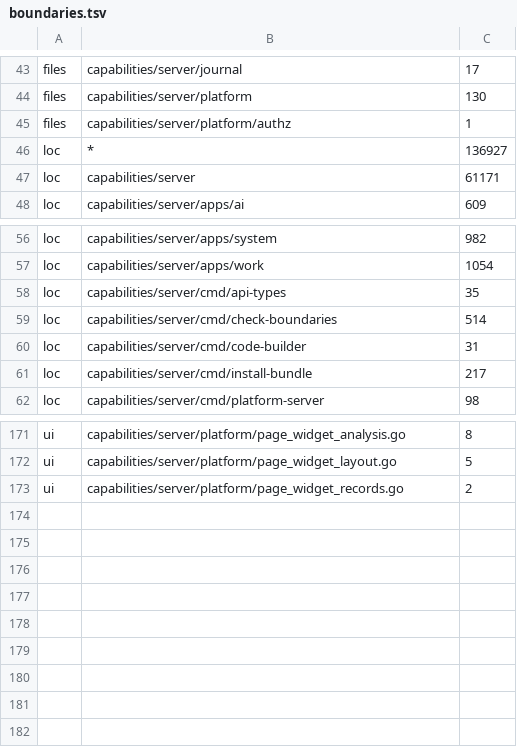
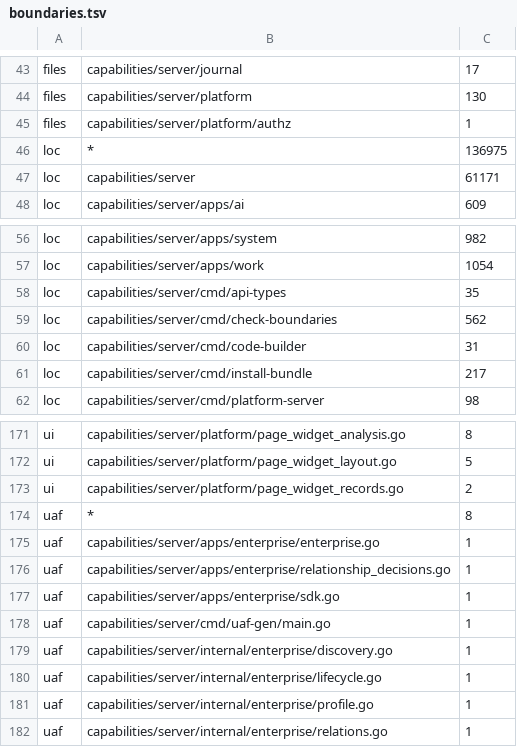
Before and after one commit to xuciro-commits/platform, a TSV file: capabilities/server/cmd/check-boundaries/boundaries.tsv, drawn as a sheet; only a part is shown, gaps mark what is left out.

```diff
--- a/capabilities/server/cmd/check-boundaries/boundaries.tsv
+++ b/capabilities/server/cmd/check-boundaries/boundaries.tsv
@@ -45,3 +45,3 @@ files	capabilities/server/platform	130
 files	capabilities/server/platform/authz	1
-loc	*	136927
+loc	*	136975
 loc	capabilities/server	61171
@@ -58,3 +58,3 @@ loc	capabilities/server/apps/work	1054
 loc	capabilities/server/cmd/api-types	35
-loc	capabilities/server/cmd/check-boundaries	514
+loc	capabilities/server/cmd/check-boundaries	562
 loc	capabilities/server/cmd/code-builder	31
@@ -173 +173,10 @@ ui	capabilities/server/platform/page_widget_layout.go	5
 ui	capabilities/server/platform/page_widget_records.go	2
+uaf	*	8
+uaf	capabilities/server/apps/enterprise/enterprise.go	1
+uaf	capabilities/server/apps/enterprise/relationship_decisions.go	1
+uaf	capabilities/server/apps/enterprise/sdk.go	1
+uaf	capabilities/server/cmd/uaf-gen/main.go	1
+uaf	capabilities/server/internal/enterprise/discovery.go	1
+uaf	capabilities/server/internal/enterprise/lifecycle.go	1
+uaf	capabilities/server/internal/enterprise/profile.go	1
+uaf	capabilities/server/internal/enterprise/relations.go	1
```
Also changed, not shown: 3 other files.
